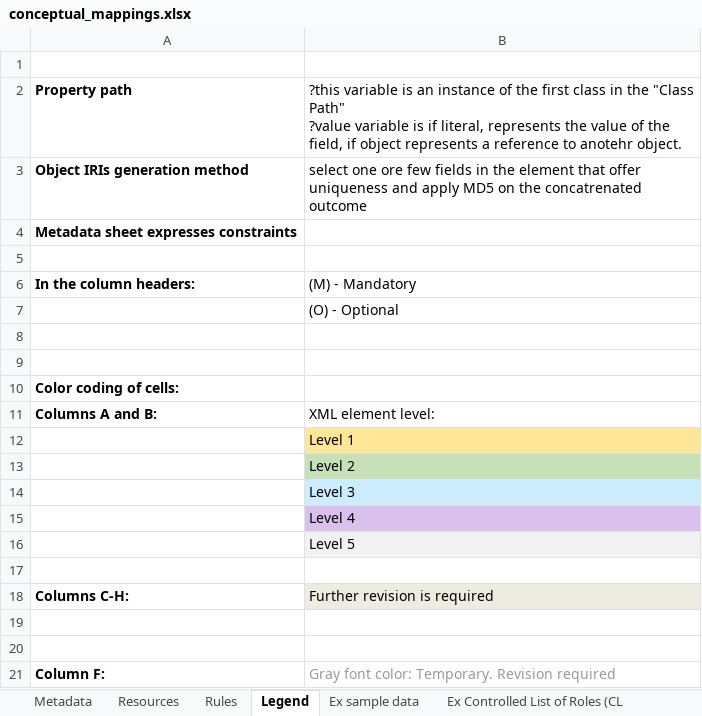
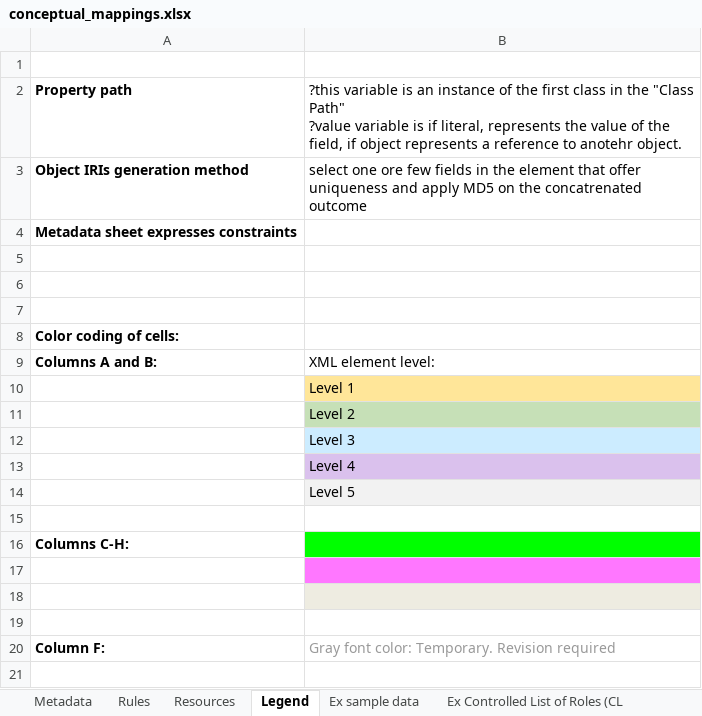
Before and after one commit to OP-TED/ted-rdf-mapping, an Excel workbook: mappings/package_F03_test/transformation/conceptual_mappings.xlsx, sheet Legend, drawn as a sheet; values as stored, in another font and other column widths than the file's, no borders; removed rows and columns are numbered as before the commit, all else as after; the diff names each change by its address in the sheet, - before the commit and + after, or states it on an @@ line.

```diff
--- a/mappings/package_F03_test/transformation/conceptual_mappings.xlsx (sheet Legend)
+++ b/mappings/package_F03_test/transformation/conceptual_mappings.xlsx (sheet Legend)
@@ sheet tab order changed: Metadata | Rules | Resources | Legend | Ex sample data | Ex Controlled List of Roles (CL @@
-row 6: In the column headers: | (M) - Mandatory
-row 7:  | (O) - Optional
-B16: Further revision is required
+B16: (empty)
-B16 fill: #EEECE1
+B16 fill: #00FF00
+row 17: (empty)
-B18 fill: none
+B18 fill: #EEECE1
```
Also changed, not shown: sheet Rules, sheet Ex Controlled List of Roles (CL, sheet Metadata, sheet Ex sample data.
